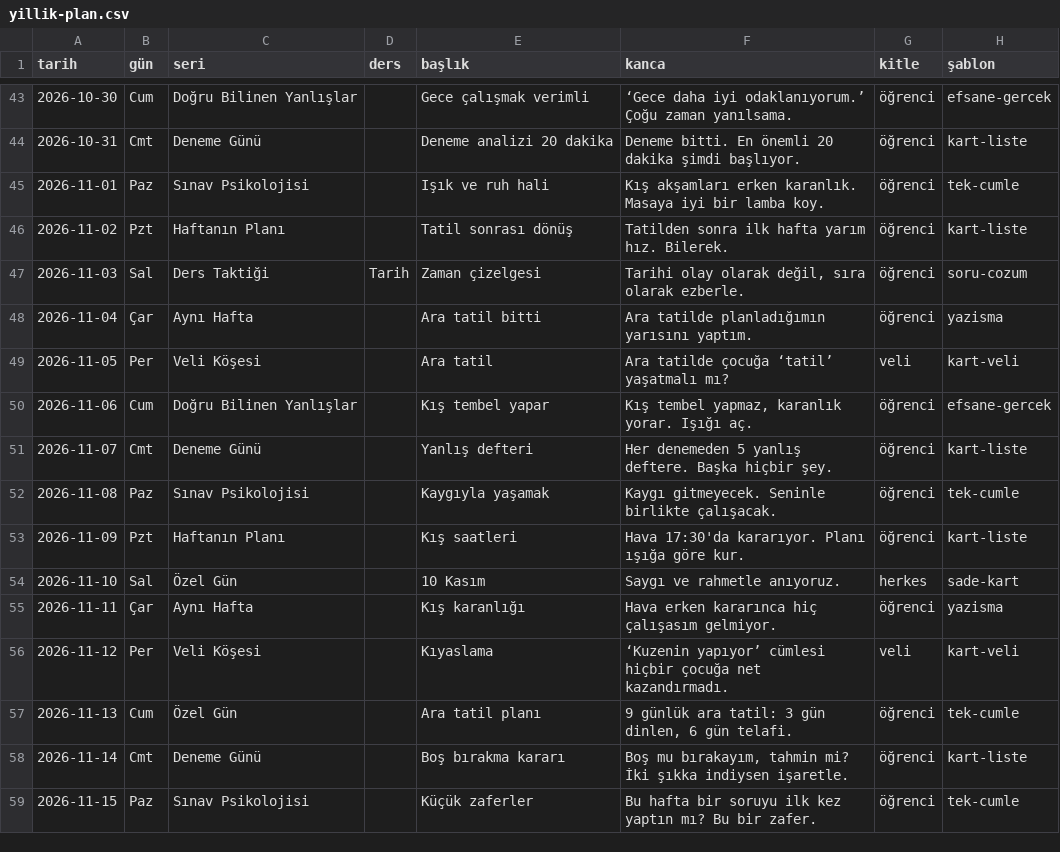
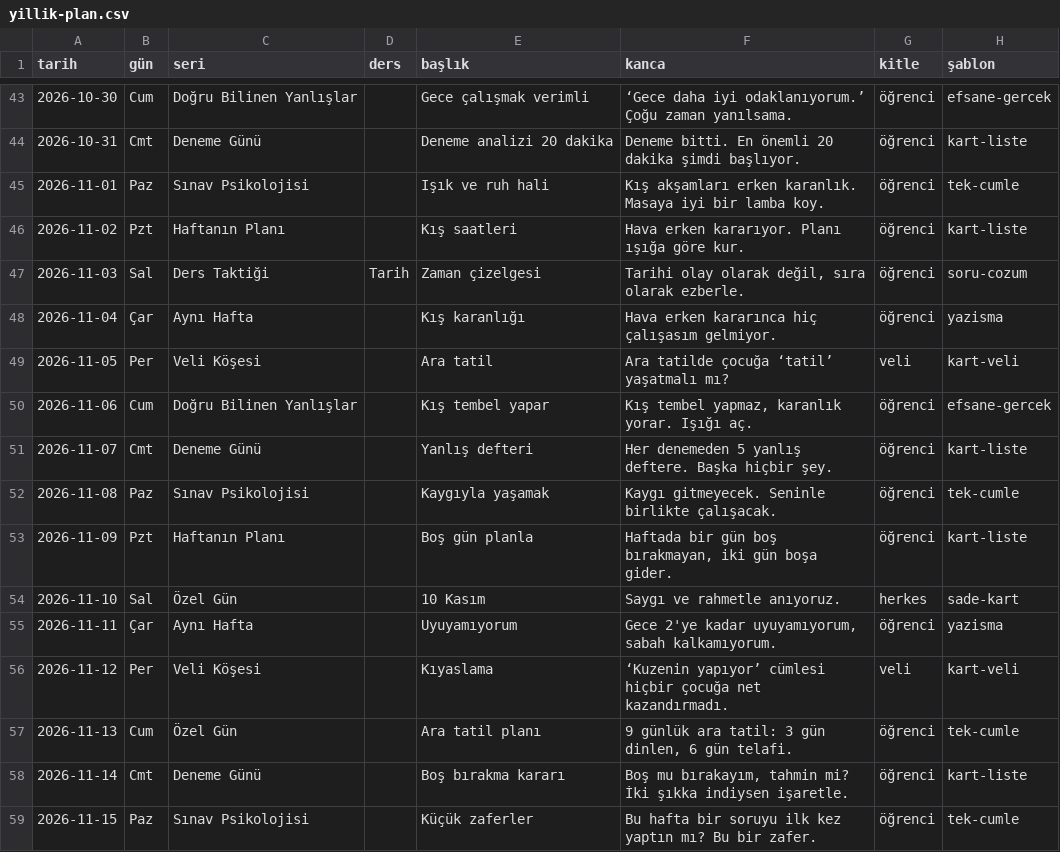
Before and after one commit to haleblioglukivanc/yks-kocluk, a CSV file: sosyal/takvim/yillik-plan.csv, drawn as a sheet; only a part is shown, gaps mark what is left out; the diff covers the shown part only; the diff names each change by its address in the sheet, - before the commit and + after, or states it on an @@ line.

```diff
--- a/sosyal/takvim/yillik-plan.csv
+++ b/sosyal/takvim/yillik-plan.csv
-E46 (başlık): Tatil sonrası dönüş
+E46 (başlık): Kış saatleri
-F46 (kanca): Tatilden sonra ilk hafta yarım hız. Bilerek.
+F46 (kanca): Hava erken kararıyor. Planı ışığa göre kur.
-E48 (başlık): Ara tatil bitti
+E48 (başlık): Kış karanlığı
-F48 (kanca): Ara tatilde planladığımın yarısını yaptım.
+F48 (kanca): Hava erken kararınca hiç çalışasım gelmiyor.
-E53 (başlık): Kış saatleri
+E53 (başlık): Boş gün planla
-F53 (kanca): Hava 17:30'da kararıyor. Planı ışığa göre kur.
+F53 (kanca): Haftada bir gün boş bırakmayan, iki gün boşa gider.
-E55 (başlık): Kış karanlığı
+E55 (başlık): Uyuyamıyorum
-F55 (kanca): Hava erken kararınca hiç çalışasım gelmiyor.
+F55 (kanca): Gece 2'ye kadar uyuyamıyorum, sabah kalkamıyorum.
```
Also changed, not shown: 17 edited cells elsewhere in this file, 11 other files.
